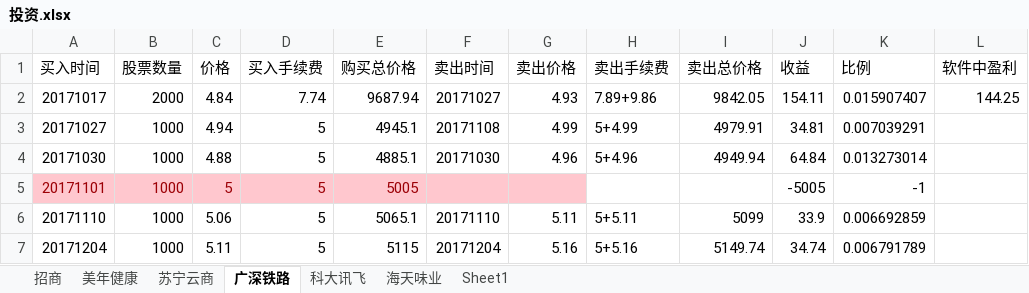
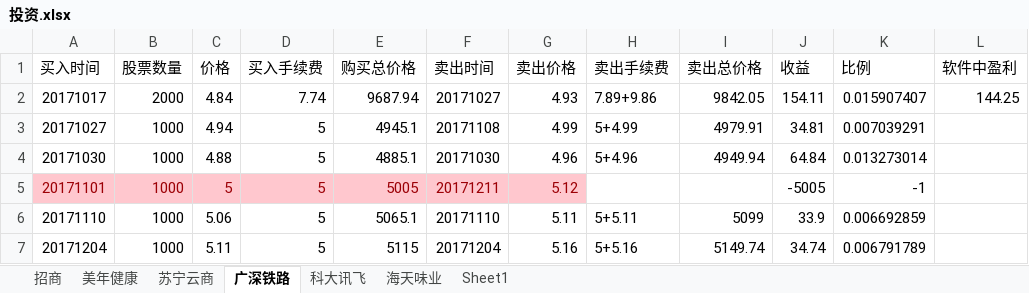
Before and after one commit to aixuebo/ReadFile, an Excel workbook: document/股票/投资.xlsx, sheet 广深铁路, drawn as a sheet; values as stored, in another font and other column widths than the file's, no borders; the diff names each change by its address in the sheet, - before the commit and + after, or states it on an @@ line.

```diff
--- a/document/股票/投资.xlsx (sheet 广深铁路)
+++ b/document/股票/投资.xlsx (sheet 广深铁路)
-F5 (卖出时间): (empty)
+F5 (卖出时间): 20171211
-G5 (卖出价格): (empty)
+G5 (卖出价格): 5.12
```
Also changed, not shown: document/股票/贷款还款计划.xlsx, 12 other files.
